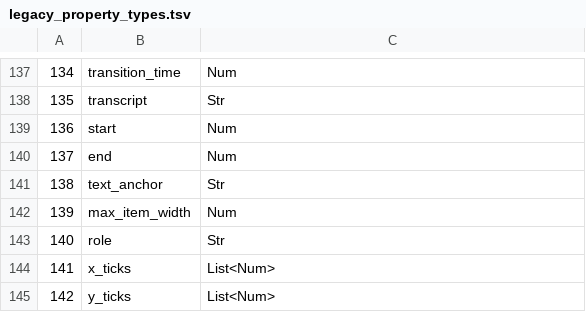
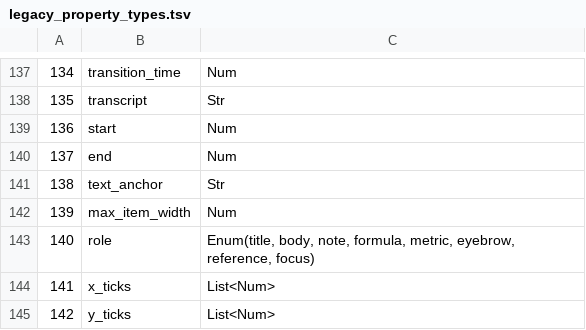
Before and after one commit to j4ger/animatix, a TSV file: crates/animatix-syntax/src/schema/legacy_property_types.tsv, drawn as a sheet; only a part is shown, gaps mark what is left out.

```diff
--- a/crates/animatix-syntax/src/schema/legacy_property_types.tsv
+++ b/crates/animatix-syntax/src/schema/legacy_property_types.tsv
@@ -142,3 +142,3 @@
 139	max_item_width	Num
-140	role	Str
+140	role	Enum(title, body, note, formula, metric, eyebrow, reference, focus)
 141	x_ticks	List<Num>
```
Also changed, not shown: 50 other files.
